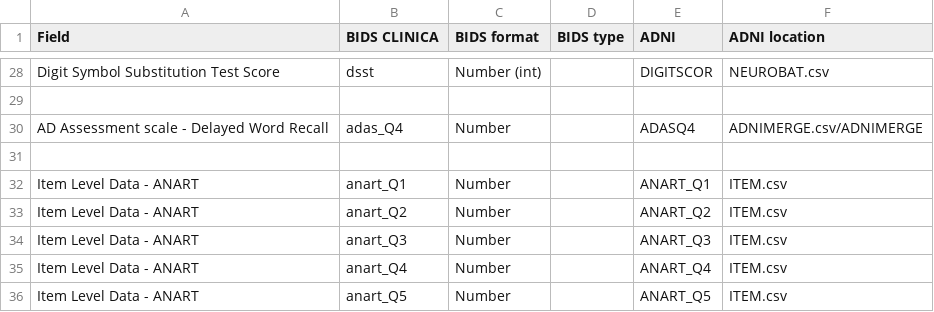
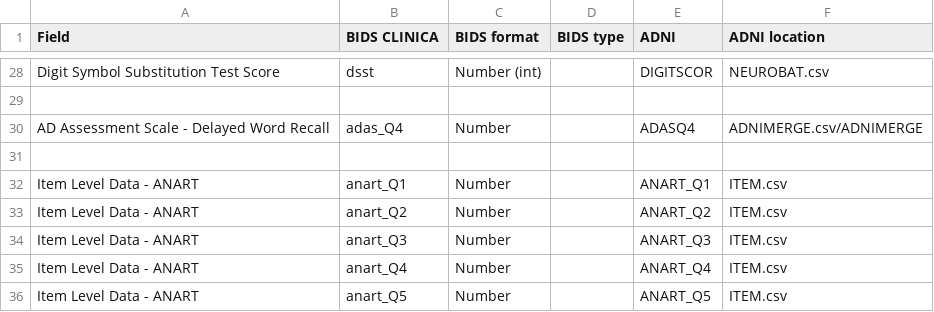
Before and after one commit to aramis-lab/clinica, a TSV file: clinica/converters/adni_to_bids/specifications/sessions.tsv, drawn as a sheet; only a part is shown, gaps mark what is left out.

Commit message:
last laaaast minor modification added

```diff
--- a/clinica/converters/adni_to_bids/specifications/sessions.tsv
+++ b/clinica/converters/adni_to_bids/specifications/sessions.tsv
@@ -29,3 +29,3 @@ Digit Symbol Substitution Test Score	dsst	Number (int)		DIGITSCOR	NEUROBAT.csv
 					
-AD Assessment scale - Delayed Word Recall	adas_Q4	Number		ADASQ4	ADNIMERGE.csv/ADNIMERGE
+AD Assessment Scale - Delayed Word Recall	adas_Q4	Number		ADASQ4	ADNIMERGE.csv/ADNIMERGE
 
```
